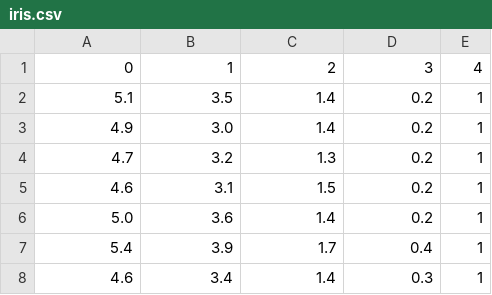
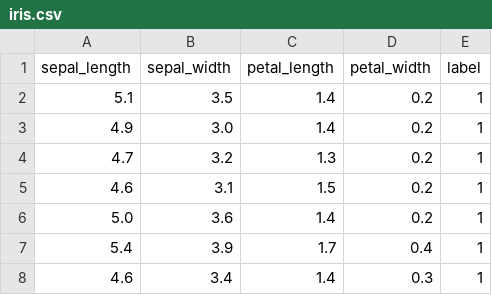
Before and after one commit to JeremyNixon/oracle, a CSV file: data/iris.csv, drawn as a sheet; only a part is shown; removed rows and columns are numbered as before the commit, all else as after; the diff names each change by its address in the sheet, - before the commit and + after, or states it on an @@ line.

Commit message:
update dataset

```diff
--- a/data/iris.csv
+++ b/data/iris.csv
-row 1: 0 | 1 | 2 | 3 | 4
+row 1: sepal_length | sepal_width | petal_length | petal_width | label
```
Also changed, not shown: 1 other file.
